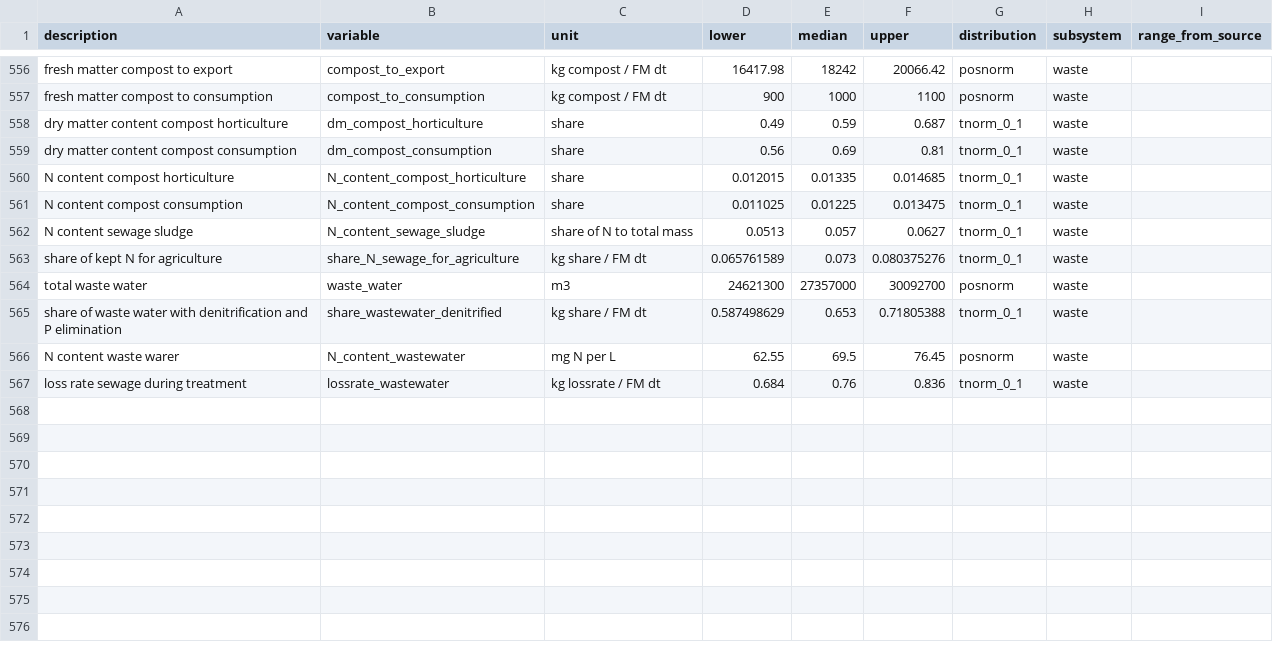
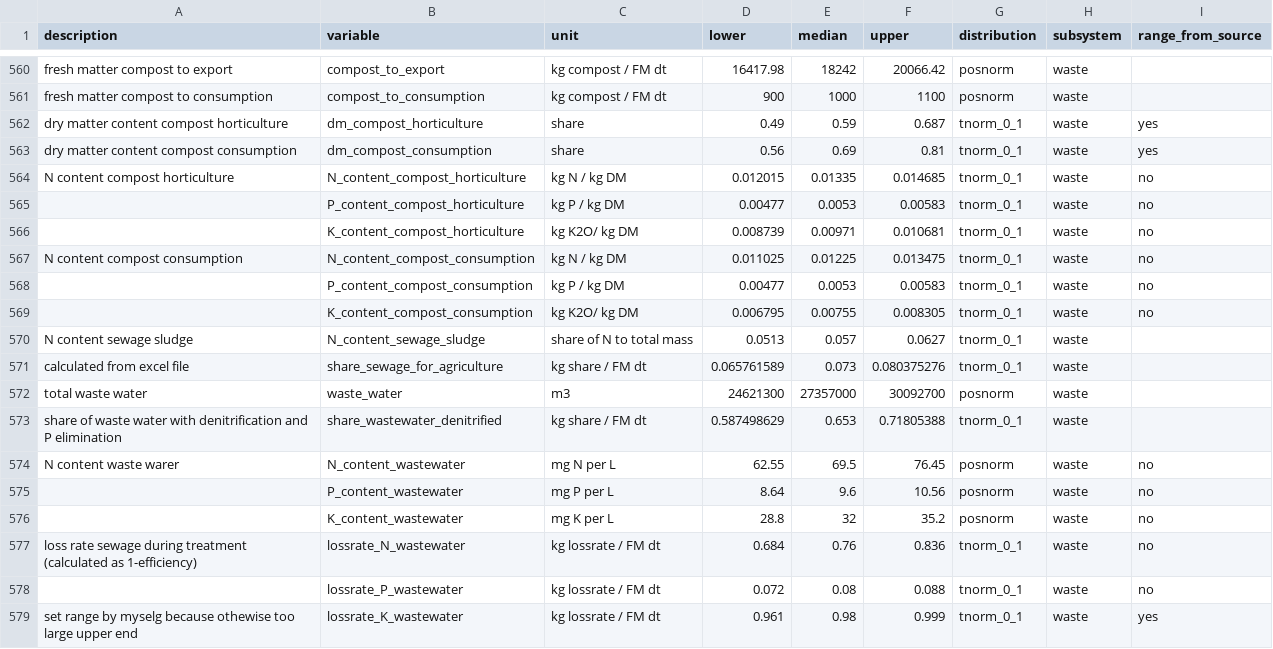
Before and after one commit to larscaspersen/DA-nutrient-flow-Kleve, a CSV file: data/input-all.csv, drawn as a sheet; only a part is shown, gaps mark what is left out; the diff covers the shown part only.

Commit message:
updated variables function call

```diff
--- a/data/input-all.csv
+++ b/data/input-all.csv
@@ -557,11 +561,19 @@ fresh matter compost to export,compost_to_export,kg compost / FM dt,16417.98,182
 fresh matter compost to consumption,compost_to_consumption,kg compost / FM dt,900,1000,1100,posnorm,waste,
-dry matter content compost horticulture,dm_compost_horticulture,share,0.49,0.59,0.687,tnorm_0_1,waste,
-dry matter content compost consumption,dm_compost_consumption,share,0.56,0.69,0.81,tnorm_0_1,waste,
-N content compost horticulture,N_content_compost_horticulture,share,0.012015,0.01335,0.014685,tnorm_0_1,waste,
-N content compost consumption,N_content_compost_consumption,share,0.011025,0.01225,0.013475,tnorm_0_1,waste,
+dry matter content compost horticulture,dm_compost_horticulture,share,0.49,0.59,0.687,tnorm_0_1,waste,yes
+dry matter content compost consumption,dm_compost_consumption,share,0.56,0.69,0.81,tnorm_0_1,waste,yes
+N content compost horticulture,N_content_compost_horticulture,kg N / kg DM,0.012015,0.01335,0.014685,tnorm_0_1,waste,no
+,P_content_compost_horticulture,kg P / kg DM,0.00477,0.0053,0.00583,tnorm_0_1,waste,no
+,K_content_compost_horticulture,kg K2O/ kg DM,0.008739,0.00971,0.010681,tnorm_0_1,waste,no
+N content compost consumption,N_content_compost_consumption,kg N / kg DM,0.011025,0.01225,0.013475,tnorm_0_1,waste,no
+,P_content_compost_consumption,kg P / kg DM,0.00477,0.0053,0.00583,tnorm_0_1,waste,no
+,K_content_compost_consumption,kg K2O/ kg DM,0.006795,0.00755,0.008305,tnorm_0_1,waste,no
 N content sewage sludge,N_content_sewage_sludge,share of N to total mass,0.0513,0.057,0.0627,tnorm_0_1,waste,
-share of kept N for agriculture,share_N_sewage_for_agriculture,kg share / FM dt,0.065761589,0.073,0.080375276,tnorm_0_1,waste,
+calculated from excel file,share_sewage_for_agriculture,kg share / FM dt,0.065761589,0.073,0.080375276,tnorm_0_1,waste,
 total waste water,waste_water,m3,24621300,27357000,30092700,posnorm,waste,
 share of waste water with denitrification and P elimination,share_wastewater_denitrified,kg share / FM dt,0.587498629,0.653,0.71805388,tnorm_0_1,waste,
-N content waste warer,N_content_wastewater,mg N per L,62.55,69.5,76.45,posnorm,waste,
-loss rate sewage during treatment,lossrate_wastewater,kg lossrate / FM dt,0.684,0.76,0.836,tnorm_0_1,waste,
+N content waste warer,N_content_wastewater,mg N per L,62.55,69.5,76.45,posnorm,waste,no
+,P_content_wastewater,mg P per L,8.64,9.6,10.56,posnorm,waste,no
+,K_content_wastewater,mg K per L,28.8,32,35.2,posnorm,waste,no
+loss rate sewage during treatment (calculated as 1-efficiency),lossrate_N_wastewater,kg lossrate / FM dt,0.684,0.76,0.836,tnorm_0_1,waste,no
+,lossrate_P_wastewater,kg lossrate / FM dt,0.072,0.08,0.088,tnorm_0_1,waste,no
+set range by myselg because othewise too large upper end,lossrate_K_wastewater,kg lossrate / FM dt,0.961,0.98,0.999,tnorm_0_1,waste,yes
```
Also changed, not shown: 4 added rows and 6 edited cells elsewhere in this file, 5 other files.
